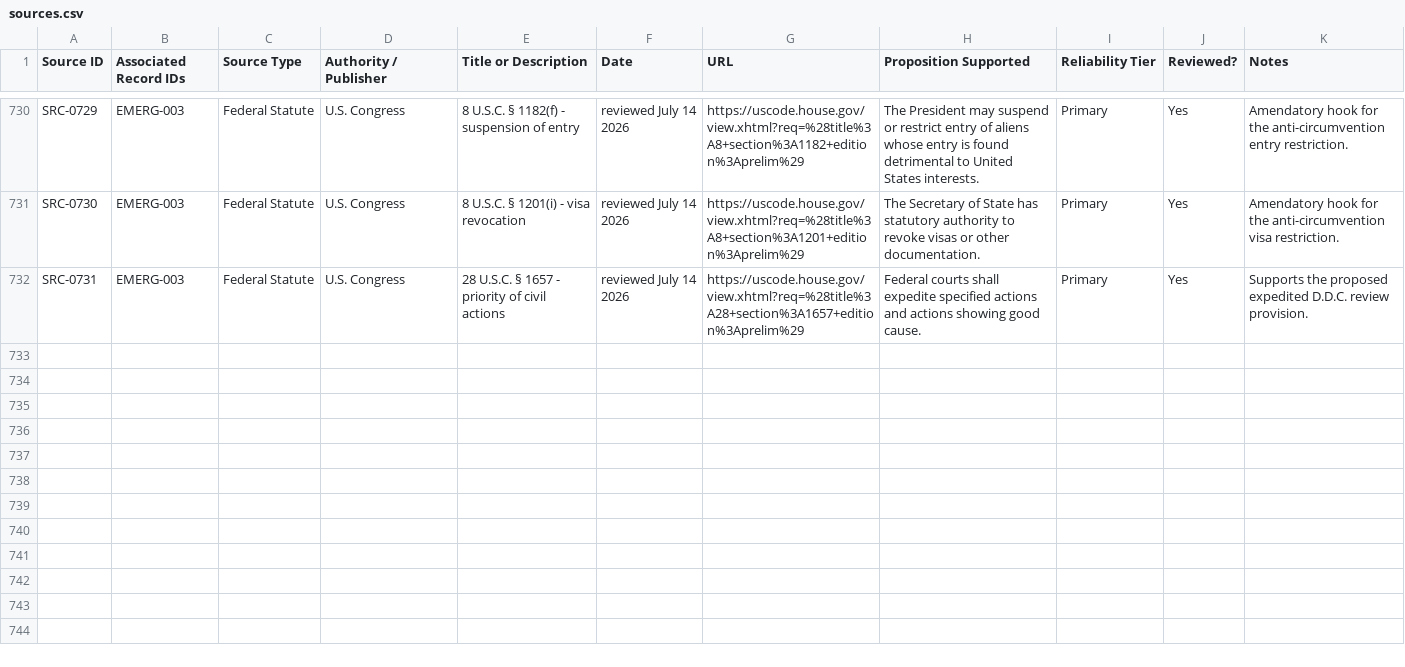
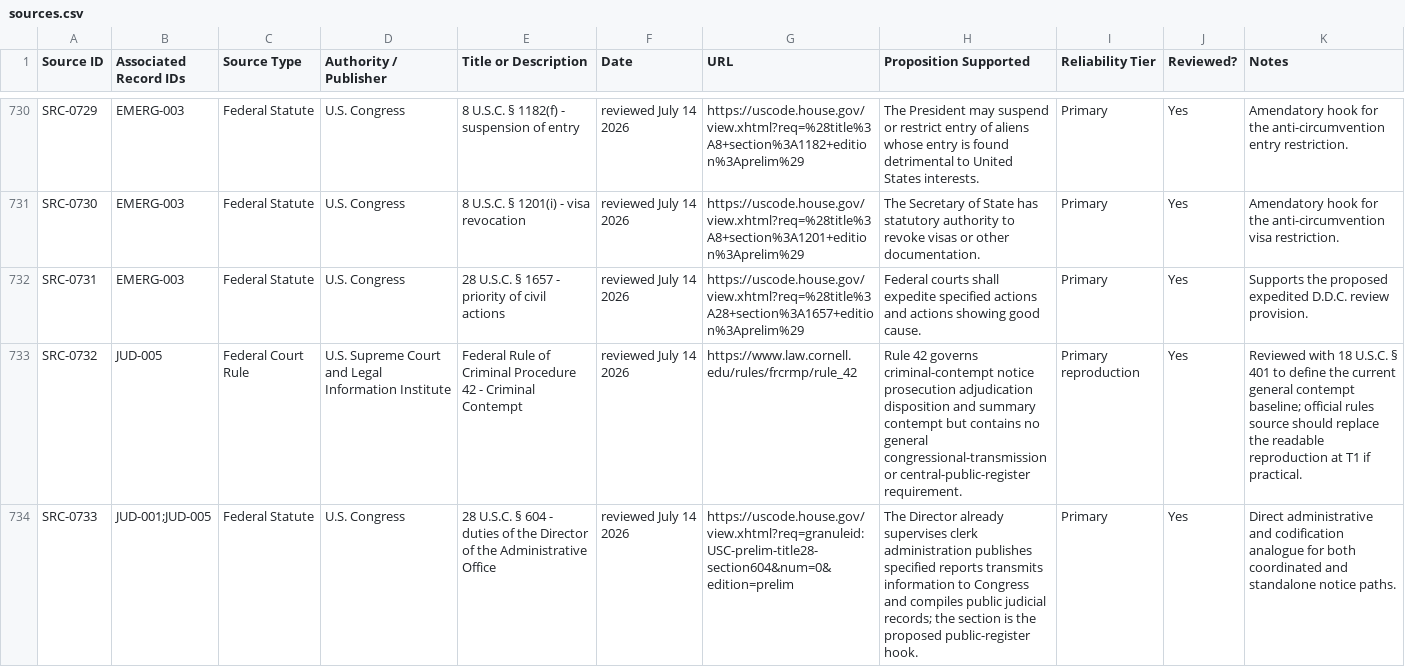
Before and after one commit to Thorncrag/ARRP, a CSV file: inventory/sources.csv, drawn as a sheet; only a part is shown, gaps mark what is left out; the diff covers the shown part only.

Commit message:
Develop JUD-005 public notice framework

```diff
--- a/inventory/sources.csv
+++ b/inventory/sources.csv
@@ -732 +732,3 @@ SRC-0730,EMERG-003,Federal Statute,U.S. Congress,8 U.S.C. § 1201(i) - visa revo
 SRC-0731,EMERG-003,Federal Statute,U.S. Congress,28 U.S.C. § 1657 - priority of civil actions,"reviewed July 14 2026",https://uscode.house.gov/view.xhtml?req=%28title%3A28+section%3A1657+edition%3Aprelim%29,"Federal courts shall expedite specified actions and actions showing good cause.",Primary,Yes,"Supports the proposed expedited D.D.C. review provision."
+SRC-0732,JUD-005,Federal Court Rule,U.S. Supreme Court and Legal Information Institute,Federal Rule of Criminal Procedure 42 - Criminal Contempt,"reviewed July 14 2026",https://www.law.cornell.edu/rules/frcrmp/rule_42,"Rule 42 governs criminal-contempt notice prosecution adjudication disposition and summary contempt but contains no general congressional-transmission or central-public-register requirement.",Primary reproduction,Yes,"Reviewed with 18 U.S.C. § 401 to define the current general contempt baseline; official rules source should replace the readable reproduction at T1 if practical."
+SRC-0733,"JUD-001;JUD-005",Federal Statute,U.S. Congress,28 U.S.C. § 604 - duties of the Director of the Administrative Office,"reviewed July 14 2026",https://uscode.house.gov/view.xhtml?req=granuleid:USC-prelim-title28-section604&num=0&edition=prelim,"The Director already supervises clerk administration publishes specified reports transmits information to Congress and compiles public judicial records; the section is the proposed public-register hook.",Primary,Yes,"Direct administrative and codification analogue for both coordinated and standalone notice paths."
```
Also changed, not shown: 1 added row and 3 edited cells elsewhere in this file, inventory/github_issue_registry.csv, 13 other files.
